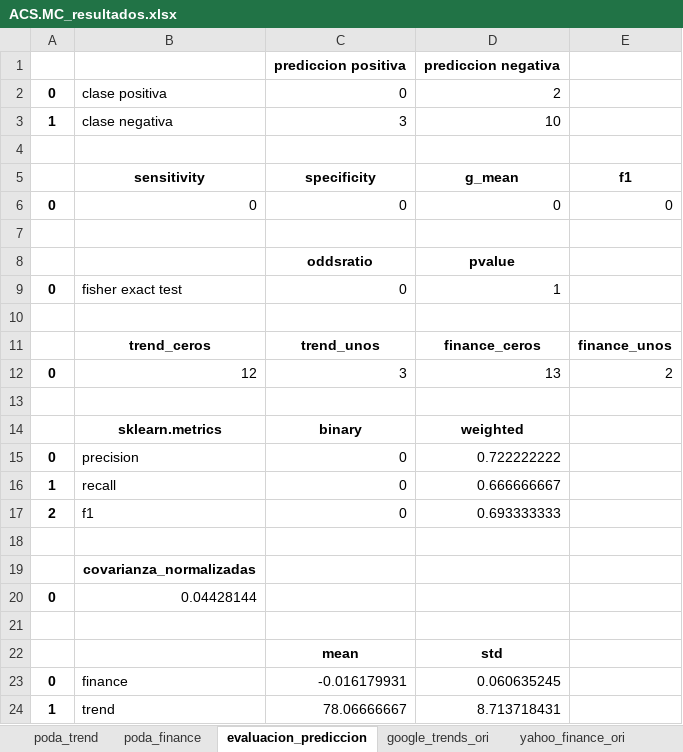
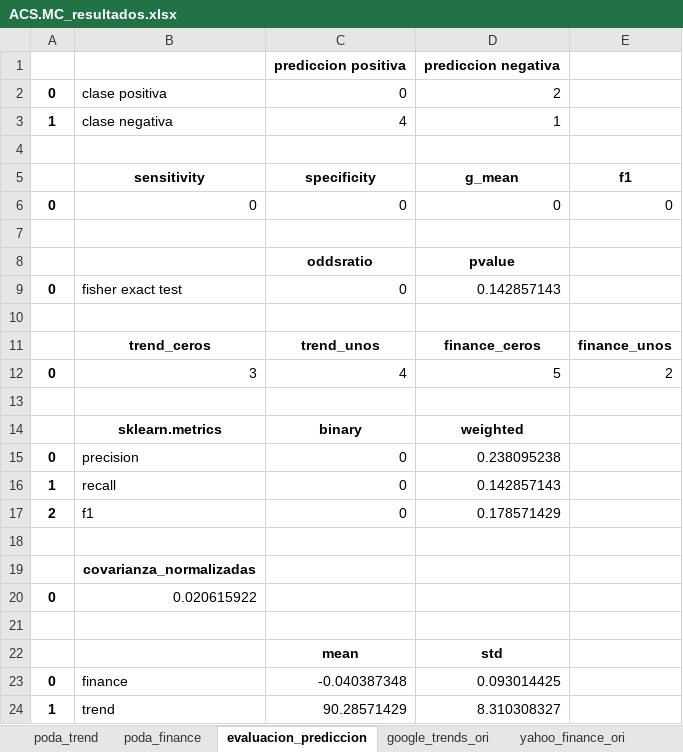
Before and after one commit to axxa/uc3m-stockVolatilityPredictionGtrends, an Excel workbook: python/result_data/ACS.MC_resultados.xlsx, sheet evaluacion_prediccion, drawn as a sheet; values as stored, in another font and other column widths than the file's, no borders; the diff names each change by its address in the sheet, - before the commit and + after, or states it on an @@ line.

```diff
--- a/python/result_data/ACS.MC_resultados.xlsx (sheet evaluacion_prediccion)
+++ b/python/result_data/ACS.MC_resultados.xlsx (sheet evaluacion_prediccion)
-C3: 3
+C3: 4
-D3: 10
+D3: 1
-D9: 1
+D9: 0.142857143
-B12: 12
+B12: 3
-C12: 3
+C12: 4
-D12: 13
+D12: 5
-D15: 0.722222222
+D15: 0.238095238
-D16: 0.666666667
+D16: 0.142857143
-D17: 0.693333333
+D17: 0.178571429
-B20: 0.04428144
+B20: 0.020615922
-C23: -0.016179931
+C23: -0.040387348
-D23: 0.060635245
+D23: 0.093014425
-C24: 78.06666667
+C24: 90.28571429
-D24: 8.713718431
+D24: 8.310308327
```
Also changed, not shown: sheet poda_finance, sheet poda_trend, sheet google_trends_ori, sheet yahoo_finance_ori, python/result_data/ACX.MC_resultados.xlsx, python/result_data/AMS.MC_resultados.xlsx, 35 other files.
